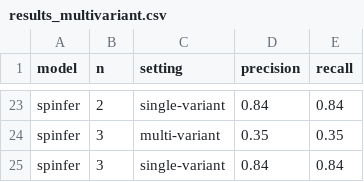
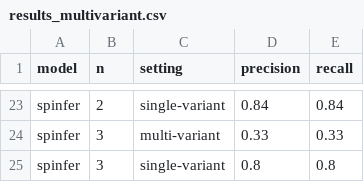
Before and after one commit to imamnurby/SMPL-How-Far-Are-We, a CSV file: emse_submission_fix/results_multivariant.csv, drawn as a sheet; only a part is shown, gaps mark what is left out; the diff covers the shown part only; the diff names each change by its address in the sheet, - before the commit and + after, or states it on an @@ line.

```diff
--- a/emse_submission_fix/results_multivariant.csv
+++ b/emse_submission_fix/results_multivariant.csv
-D24 (precision): 0.35
+D24 (precision): 0.33
-E24 (recall): 0.35
+E24 (recall): 0.33
-D25 (precision): 0.84
+D25 (precision): 0.8
-E25 (recall): 0.84
+E25 (recall): 0.8
```
Also changed, not shown: 32 edited cells elsewhere in this file, 2 other files.
